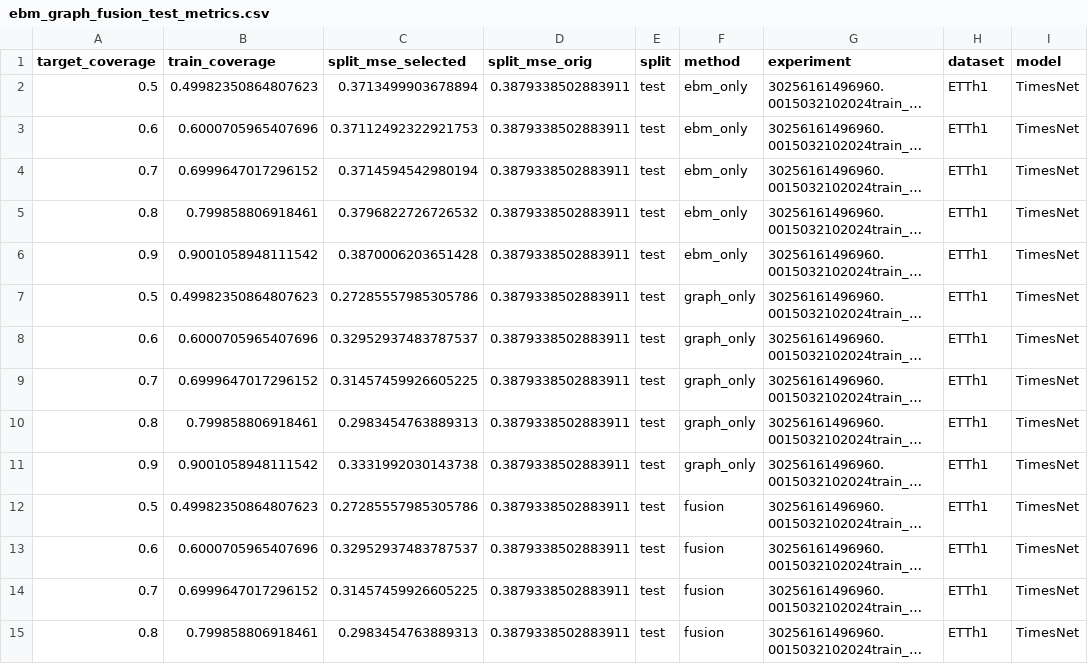
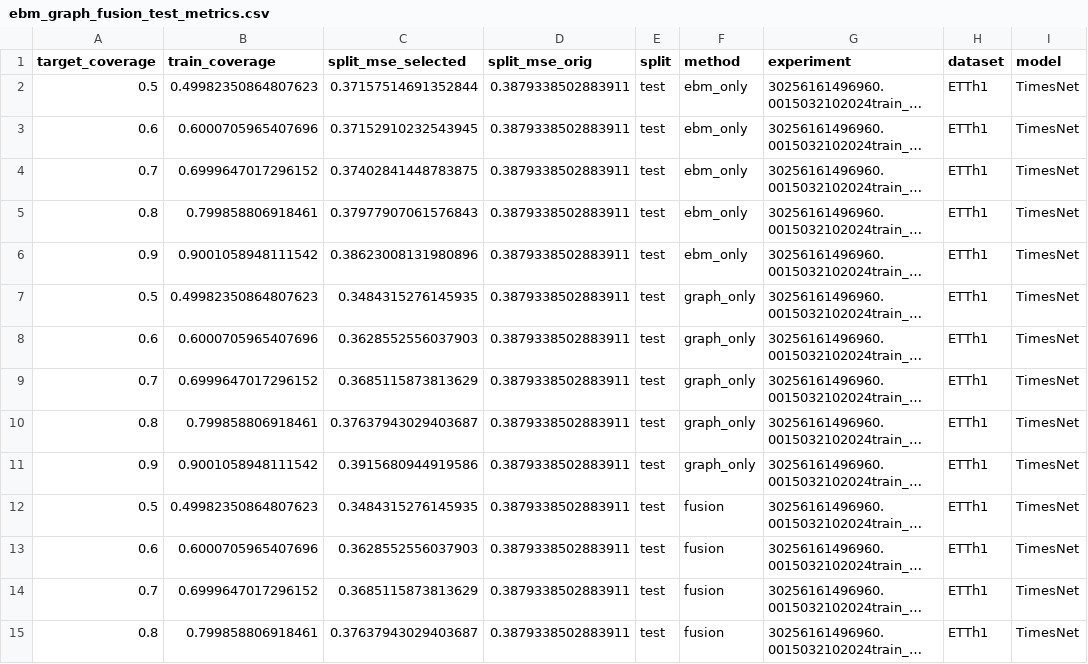
Before and after one commit to Xavian1-oss/Time-Energy_Model, a CSV file: ebm_graph_fusion_metrics/TimesNet/ebm_graph_fusion_test_metrics.csv, drawn as a sheet; only a part is shown; long unchanged cells end in …; the diff covers the shown part only; the diff names each change by its address in the sheet, - before the commit and + after, or states it on an @@ line.

```diff
--- a/ebm_graph_fusion_metrics/TimesNet/ebm_graph_fusion_test_metrics.csv
+++ b/ebm_graph_fusion_metrics/TimesNet/ebm_graph_fusion_test_metrics.csv
-C2 (split_mse_selected): 0.3713499903678894
+C2 (split_mse_selected): 0.37157514691352844
-C3 (split_mse_selected): 0.37112492322921753
+C3 (split_mse_selected): 0.37152910232543945
-C4 (split_mse_selected): 0.3714594542980194
+C4 (split_mse_selected): 0.37402841448783875
-C5 (split_mse_selected): 0.3796822726726532
+C5 (split_mse_selected): 0.37977907061576843
-C6 (split_mse_selected): 0.3870006203651428
+C6 (split_mse_selected): 0.38623008131980896
-C7 (split_mse_selected): 0.27285557985305786
+C7 (split_mse_selected): 0.3484315276145935
-C8 (split_mse_selected): 0.32952937483787537
+C8 (split_mse_selected): 0.3628552556037903
-C9 (split_mse_selected): 0.31457459926605225
+C9 (split_mse_selected): 0.3685115873813629
-C10 (split_mse_selected): 0.2983454763889313
+C10 (split_mse_selected): 0.37637943029403687
-C11 (split_mse_selected): 0.3331992030143738
+C11 (split_mse_selected): 0.3915680944919586
-C12 (split_mse_selected): 0.27285557985305786
+C12 (split_mse_selected): 0.3484315276145935
-C13 (split_mse_selected): 0.32952937483787537
+C13 (split_mse_selected): 0.3628552556037903
-C14 (split_mse_selected): 0.31457459926605225
+C14 (split_mse_selected): 0.3685115873813629
-C15 (split_mse_selected): 0.2983454763889313
+C15 (split_mse_selected): 0.37637943029403687
```
Also changed, not shown: 136 edited cells elsewhere in this file, ebm_graph_fusion_metrics/Autoformer/ebm_graph_fusion_test_metrics.csv, ebm_graph_fusion_metrics/FEDformer/ebm_graph_fusion_test_metrics.csv, 31 other files.
